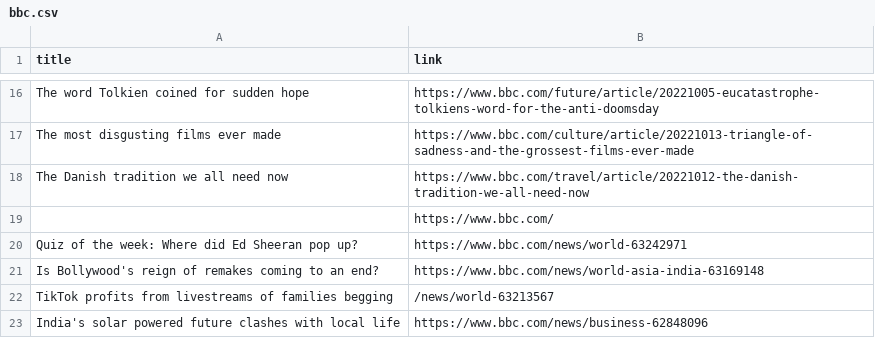
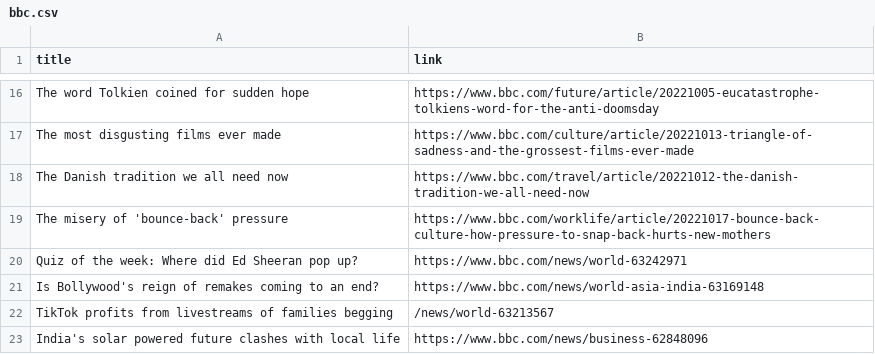
Before and after one commit to luyi-eve/automatic-scraper-bbc, a CSV file: bbc.csv, drawn as a sheet; only a part is shown, gaps mark what is left out; removed rows and columns are numbered as before the commit, all else as after; the diff names each change by its address in the sheet, - before the commit and + after, or states it on an @@ line.

```diff
--- a/bbc.csv
+++ b/bbc.csv
-row 19:  | https://www.bbc.com/
+row 19: The misery of 'bounce-back' pressure | https://www.bbc.com/worklife/article/20221017-bounce-back-culture-how-pressure-to-snap-back-hurts-new-mothers
```
